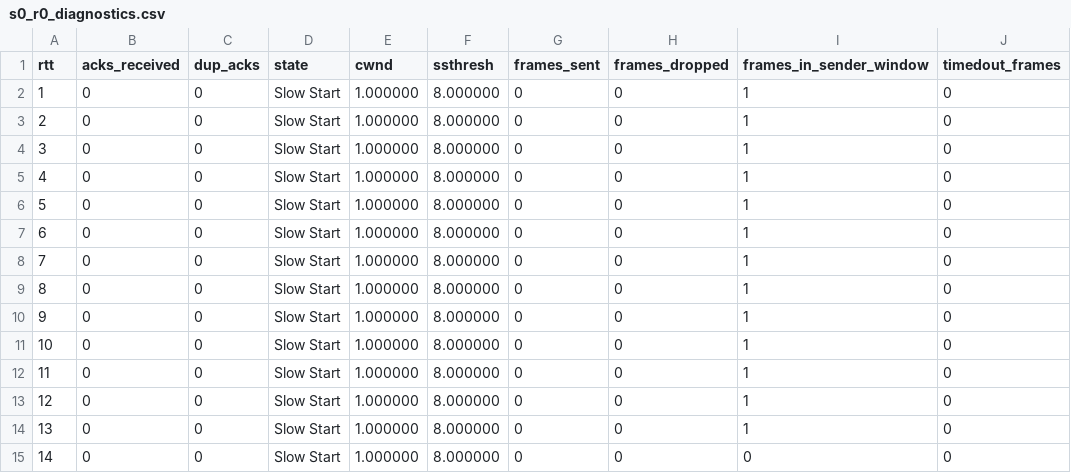
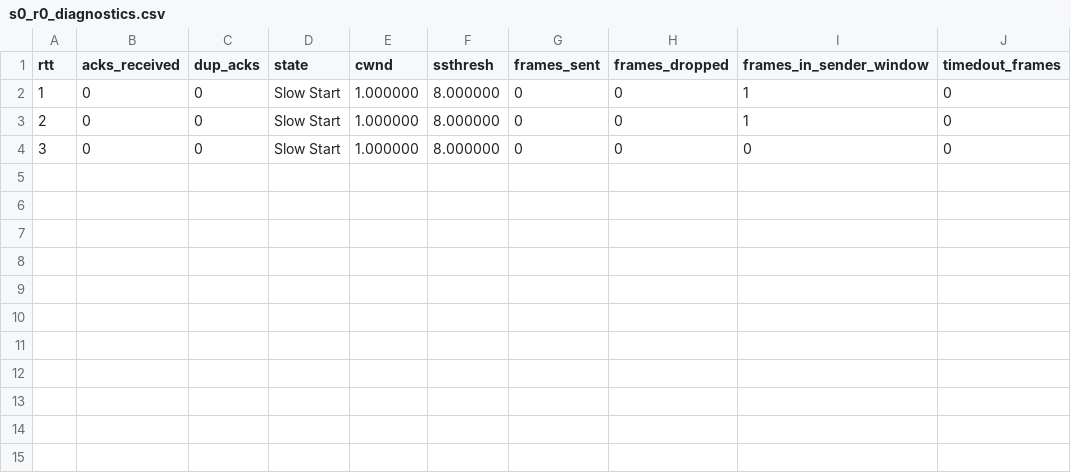
Before and after one commit to chihaoy/Sliding-Window-Protocol-and-Congestion-window-control, a CSV file: csv_files/cc_test2/s0_r0_diagnostics.csv, drawn as a sheet.

```diff
--- a/csv_files/cc_test2/s0_r0_diagnostics.csv
+++ b/csv_files/cc_test2/s0_r0_diagnostics.csv
@@ -3,13 +3,2 @@ rtt,acks_received,dup_acks,state,cwnd,ssthresh,frames_sent,frames_dropped,frames
 2,0,0,Slow Start,1.000000,8.000000,0,0,1,0
-3,0,0,Slow Start,1.000000,8.000000,0,0,1,0
-4,0,0,Slow Start,1.000000,8.000000,0,0,1,0
-5,0,0,Slow Start,1.000000,8.000000,0,0,1,0
-6,0,0,Slow Start,1.000000,8.000000,0,0,1,0
-7,0,0,Slow Start,1.000000,8.000000,0,0,1,0
-8,0,0,Slow Start,1.000000,8.000000,0,0,1,0
-9,0,0,Slow Start,1.000000,8.000000,0,0,1,0
-10,0,0,Slow Start,1.000000,8.000000,0,0,1,0
-11,0,0,Slow Start,1.000000,8.000000,0,0,1,0
-12,0,0,Slow Start,1.000000,8.000000,0,0,1,0
-13,0,0,Slow Start,1.000000,8.000000,0,0,1,0
-14,0,0,Slow Start,1.000000,8.000000,0,0,0,0
+3,0,0,Slow Start,1.000000,8.000000,0,0,0,0
```
Also changed, not shown: csv_files/cc_test3/s0_r0_diagnostics.csv, 29 other files.
